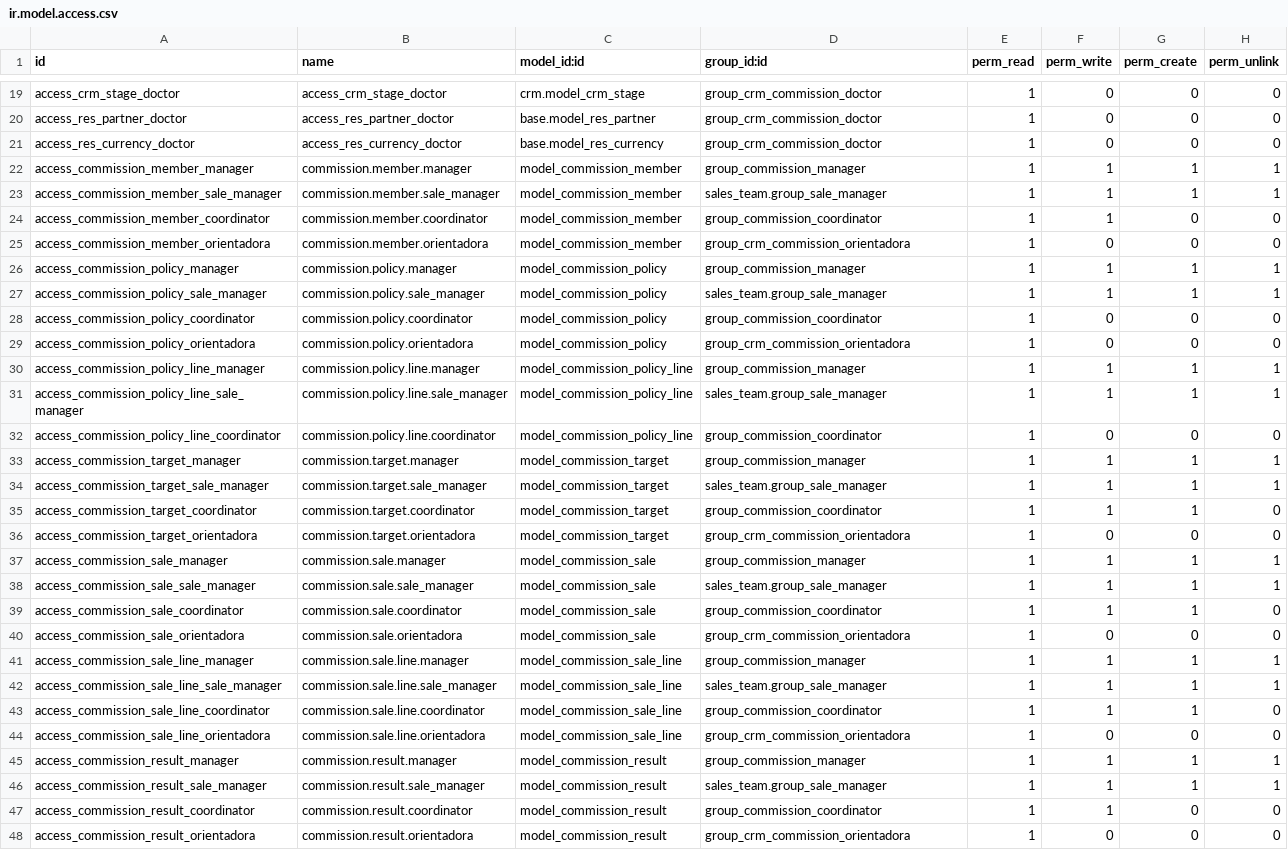
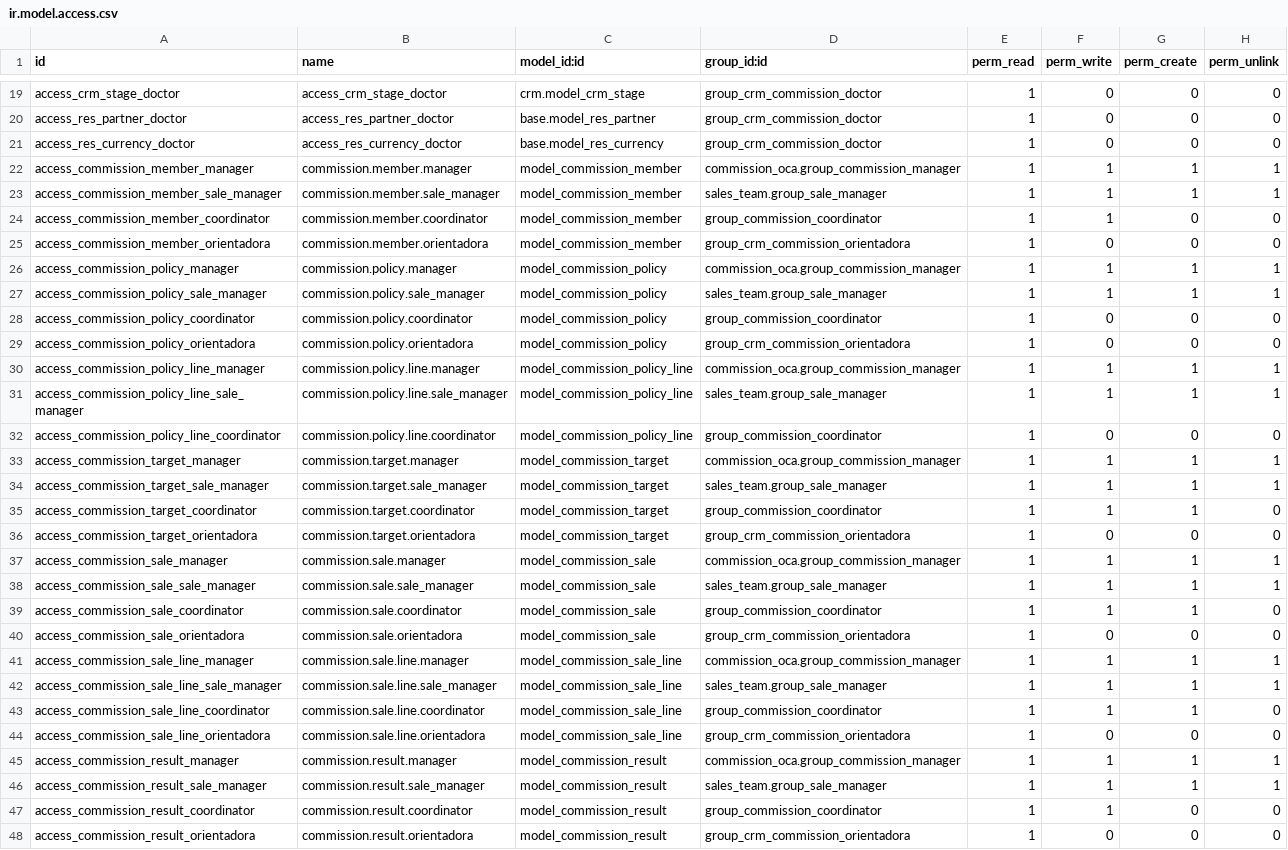
Before and after one commit to MadooIT-Solutions/crm-iomr, a CSV file: crm_commissions/security/ir.model.access.csv, drawn as a sheet; only a part is shown, gaps mark what is left out; the diff covers the shown part only.

```diff
--- a/crm_commissions/security/ir.model.access.csv
+++ b/crm_commissions/security/ir.model.access.csv
@@ -21,3 +21,3 @@ access_res_partner_doctor,access_res_partner_doctor,base.model_res_partner,group
 access_res_currency_doctor,access_res_currency_doctor,base.model_res_currency,group_crm_commission_doctor,1,0,0,0
-access_commission_member_manager,commission.member.manager,model_commission_member,group_commission_manager,1,1,1,1
+access_commission_member_manager,commission.member.manager,model_commission_member,commission_oca.group_commission_manager,1,1,1,1
 access_commission_member_sale_manager,commission.member.sale_manager,model_commission_member,sales_team.group_sale_manager,1,1,1,1
@@ -25,3 +25,3 @@ access_commission_member_coordinator,commission.member.coordinator,model_commiss
 access_commission_member_orientadora,commission.member.orientadora,model_commission_member,group_crm_commission_orientadora,1,0,0,0
-access_commission_policy_manager,commission.policy.manager,model_commission_policy,group_commission_manager,1,1,1,1
+access_commission_policy_manager,commission.policy.manager,model_commission_policy,commission_oca.group_commission_manager,1,1,1,1
 access_commission_policy_sale_manager,commission.policy.sale_manager,model_commission_policy,sales_team.group_sale_manager,1,1,1,1
@@ -29,6 +29,6 @@ access_commission_policy_coordinator,commission.policy.coordinator,model_commiss
 access_commission_policy_orientadora,commission.policy.orientadora,model_commission_policy,group_crm_commission_orientadora,1,0,0,0
-access_commission_policy_line_manager,commission.policy.line.manager,model_commission_policy_line,group_commission_manager,1,1,1,1
+access_commission_policy_line_manager,commission.policy.line.manager,model_commission_policy_line,commission_oca.group_commission_manager,1,1,1,1
 access_commission_policy_line_sale_manager,commission.policy.line.sale_manager,model_commission_policy_line,sales_team.group_sale_manager,1,1,1,1
 access_commission_policy_line_coordinator,commission.policy.line.coordinator,model_commission_policy_line,group_commission_coordinator,1,0,0,0
-access_commission_target_manager,commission.target.manager,model_commission_target,group_commission_manager,1,1,1,1
+access_commission_target_manager,commission.target.manager,model_commission_target,commission_oca.group_commission_manager,1,1,1,1
 access_commission_target_sale_manager,commission.target.sale_manager,model_commission_target,sales_team.group_sale_manager,1,1,1,1
@@ -36,3 +36,3 @@ access_commission_target_coordinator,commission.target.coordinator,model_commiss
 access_commission_target_orientadora,commission.target.orientadora,model_commission_target,group_crm_commission_orientadora,1,0,0,0
-access_commission_sale_manager,commission.sale.manager,model_commission_sale,group_commission_manager,1,1,1,1
+access_commission_sale_manager,commission.sale.manager,model_commission_sale,commission_oca.group_commission_manager,1,1,1,1
 access_commission_sale_sale_manager,commission.sale.sale_manager,model_commission_sale,sales_team.group_sale_manager,1,1,1,1
@@ -40,3 +40,3 @@ access_commission_sale_coordinator,commission.sale.coordinator,model_commission_
 access_commission_sale_orientadora,commission.sale.orientadora,model_commission_sale,group_crm_commission_orientadora,1,0,0,0
-access_commission_sale_line_manager,commission.sale.line.manager,model_commission_sale_line,group_commission_manager,1,1,1,1
+access_commission_sale_line_manager,commission.sale.line.manager,model_commission_sale_line,commission_oca.group_commission_manager,1,1,1,1
 access_commission_sale_line_sale_manager,commission.sale.line.sale_manager,model_commission_sale_line,sales_team.group_sale_manager,1,1,1,1
@@ -44,3 +44,3 @@ access_commission_sale_line_coordinator,commission.sale.line.coordinator,model_c
 access_commission_sale_line_orientadora,commission.sale.line.orientadora,model_commission_sale_line,group_crm_commission_orientadora,1,0,0,0
-access_commission_result_manager,commission.result.manager,model_commission_result,group_commission_manager,1,1,1,1
+access_commission_result_manager,commission.result.manager,model_commission_result,commission_oca.group_commission_manager,1,1,1,1
 access_commission_result_sale_manager,commission.result.sale_manager,model_commission_result,sales_team.group_sale_manager,1,1,1,1
```
Also changed, not shown: 4 removed rows and 11 edited cells elsewhere in this file, 25 other files.
